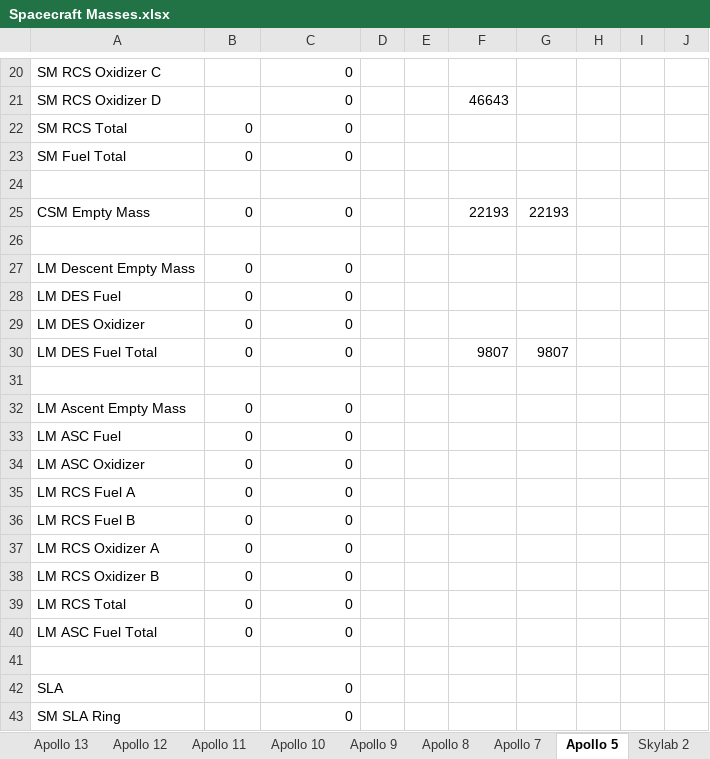
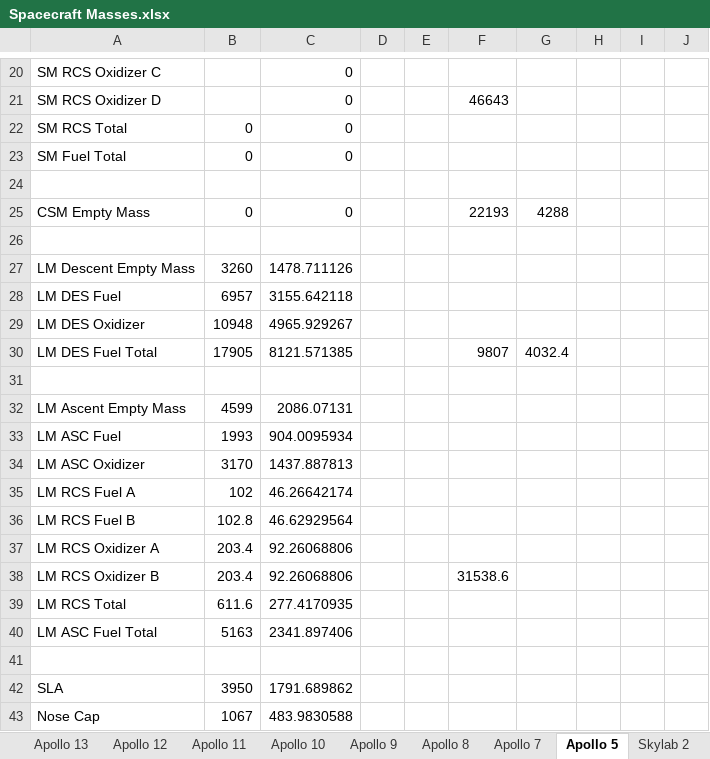
Before and after one commit to orbiternassp/NASSP, an Excel workbook: Doc/Project Apollo - NASSP/Spacecraft Masses.xlsx, sheet Apollo 5, drawn as a sheet; only a part is shown, gaps mark what is left out; values as stored, in another font and other column widths than the file's, no borders; removed rows and columns are numbered as before the commit, all else as after; the diff covers the shown part only; the diff names each change by its address in the sheet, - before the commit and + after, or states it on an @@ line.

```diff
--- a/Doc/Project Apollo - NASSP/Spacecraft Masses.xlsx (sheet Apollo 5)
+++ b/Doc/Project Apollo - NASSP/Spacecraft Masses.xlsx (sheet Apollo 5)
-G25: 22193
+G25: 4288
-B27: 0
+B27: 3260
-C27: 0
+C27: 1478.711126
-B28: 0
+B28: 6957
-C28: 0
+C28: 3155.642118
-B29: 0
+B29: 10948
-C29: 0
+C29: 4965.929267
-B30: 0
+B30: 17905
-C30: 0
+C30: 8121.571385
-G30: 9807
+G30: 4032.4
-B32: 0
+B32: 4599
-C32: 0
+C32: 2086.07131
-B33: 0
+B33: 1993
-C33: 0
+C33: 904.0095934
-B34: 0
+B34: 3170
-C34: 0
+C34: 1437.887813
-B35: 0
+B35: 102
-C35: 0
+C35: 46.26642174
-B36: 0
+B36: 102.8
-C36: 0
+C36: 46.62929564
-B37:B38: 0
+B37:B38: 203.4
-C37:C38: 0
+C37:C38: 92.26068806
-F38: (empty)
+F38: 31538.6
-B39: 0
+B39: 611.6
-C39: 0
+C39: 277.4170935
-B40: 0
+B40: 5163
-C40: 0
+C40: 2341.897406
-B42: (empty)
+B42: 3950
-C42: 0
+C42: 1791.689862
-row 43: SM SLA Ring |  | 0
+row 43: Nose Cap | 1067 | 483.9830588
```
Also changed, not shown: 9 edited cells elsewhere in this sheet, sheet Totals, formulas that keep their value, Doc/Project Apollo - NASSP/Saturn Masses.xlsx.
